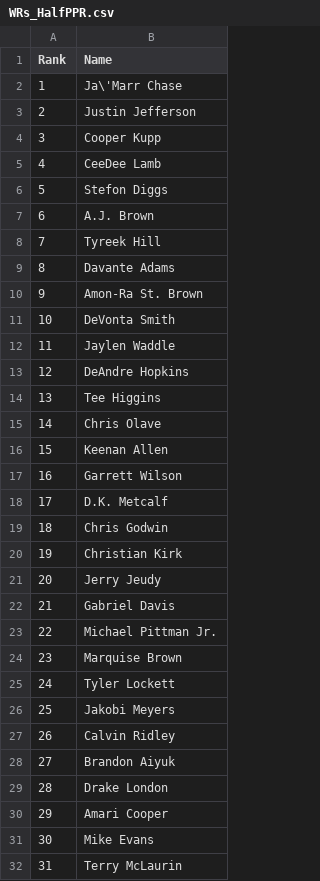
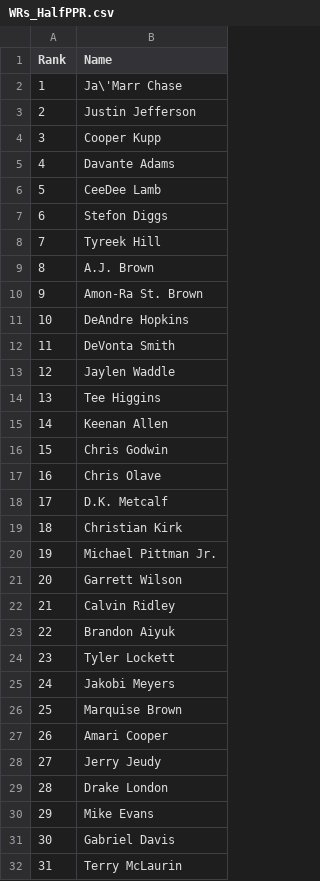
Before and after one commit to VinGuar/Fantasy-Football-Rankings-With-ML, a CSV file: final_rankings/HalfPPR_rankings/WRs_HalfPPR.csv, drawn as a sheet; only a part is shown; the diff covers the shown part only.

```diff
--- a/final_rankings/HalfPPR_rankings/WRs_HalfPPR.csv
+++ b/final_rankings/HalfPPR_rankings/WRs_HalfPPR.csv
@@ -4,29 +4,29 @@ Rank,Name
 3,Cooper Kupp
-4,CeeDee Lamb
-5,Stefon Diggs
-6,A.J. Brown
+4,Davante Adams
+5,CeeDee Lamb
+6,Stefon Diggs
 7,Tyreek Hill
-8,Davante Adams
+8,A.J. Brown
 9,Amon-Ra St. Brown
-10,DeVonta Smith
-11,Jaylen Waddle
-12,DeAndre Hopkins
+10,DeAndre Hopkins
+11,DeVonta Smith
+12,Jaylen Waddle
 13,Tee Higgins
-14,Chris Olave
-15,Keenan Allen
-16,Garrett Wilson
+14,Keenan Allen
+15,Chris Godwin
+16,Chris Olave
 17,D.K. Metcalf
-18,Chris Godwin
-19,Christian Kirk
-20,Jerry Jeudy
-21,Gabriel Davis
-22,Michael Pittman Jr.
-23,Marquise Brown
-24,Tyler Lockett
-25,Jakobi Meyers
-26,Calvin Ridley
-27,Brandon Aiyuk
+18,Christian Kirk
+19,Michael Pittman Jr.
+20,Garrett Wilson
+21,Calvin Ridley
+22,Brandon Aiyuk
+23,Tyler Lockett
+24,Jakobi Meyers
+25,Marquise Brown
+26,Amari Cooper
+27,Jerry Jeudy
 28,Drake London
-29,Amari Cooper
-30,Mike Evans
+29,Mike Evans
+30,Gabriel Davis
 31,Terry McLaurin
```
Also changed, not shown: 168 edited cells elsewhere in this file, final_rankings/HalfPPR_rankings/QBs_HalfPPR.csv, final_rankings/HalfPPR_rankings/RBs_HalfPPR.csv, 22 other files.
